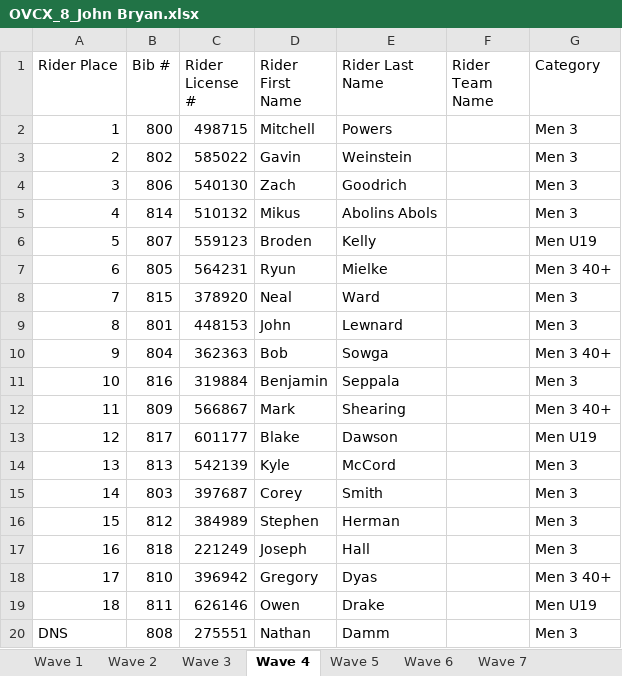
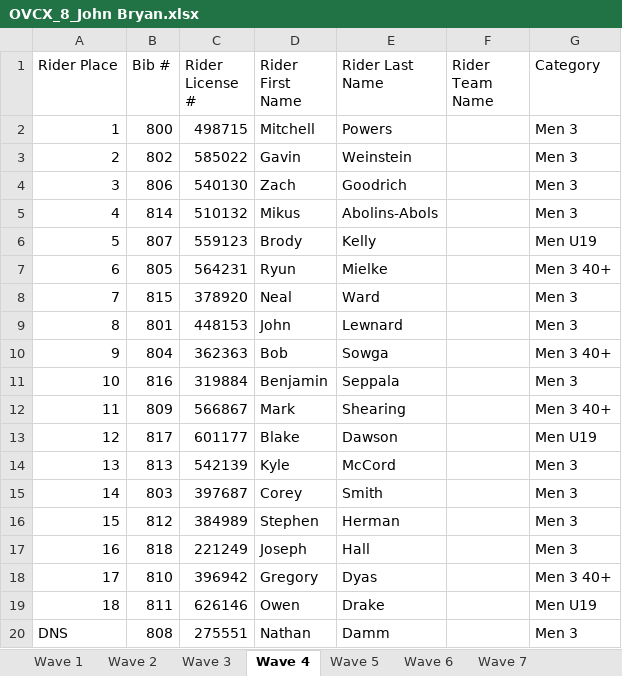
Before and after one commit to fundthmcalculus/ovcx_scoring, an Excel workbook: races/OVCX_8_John Bryan.xlsx, sheet Wave 4, drawn as a sheet; values as stored, in another font and other column widths than the file's, no borders; charts and pictures not drawn; the diff names each change by its address in the sheet, - before the commit and + after, or states it on an @@ line.

```diff
--- a/races/OVCX_8_John Bryan.xlsx (sheet Wave 4)
+++ b/races/OVCX_8_John Bryan.xlsx (sheet Wave 4)
-E5 (Rider Last Name): Abolins Abols
+E5 (Rider Last Name): Abolins-Abols
-D6 (Rider First Name): Broden
+D6 (Rider First Name): Brody
```
Also changed, not shown: 1 other file.
